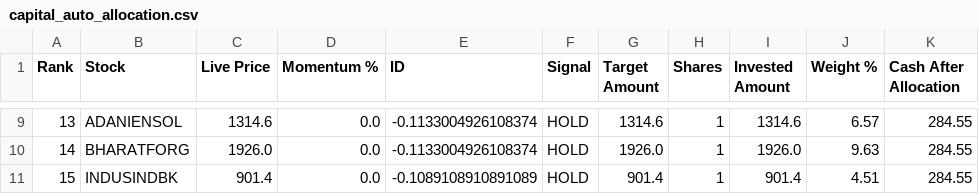
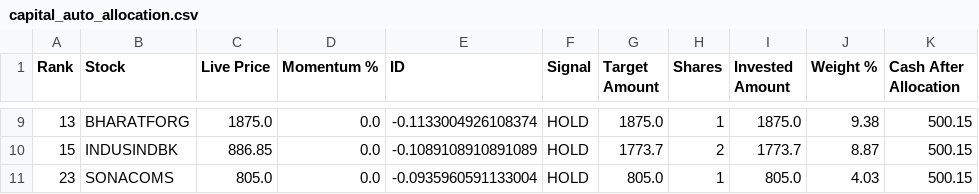
Before and after one commit to balasankar041-lang/moment, a CSV file: capital_auto_allocation.csv, drawn as a sheet; only a part is shown, gaps mark what is left out; the diff covers the shown part only.

```diff
--- a/capital_auto_allocation.csv
+++ b/capital_auto_allocation.csv
@@ -9,3 +9,3 @@ Rank,Stock,Live Price,Momentum %,ID,Signal,Target Amount,Shares,Invested Amount,
-13,ADANIENSOL,1314.6,0.0,-0.1133004926108374,HOLD,1314.6,1,1314.6,6.57,284.55
-14,BHARATFORG,1926.0,0.0,-0.1133004926108374,HOLD,1926.0,1,1926.0,9.63,284.55
-15,INDUSINDBK,901.4,0.0,-0.1089108910891089,HOLD,901.4,1,901.4,4.51,284.55
+13,BHARATFORG,1875.0,0.0,-0.1133004926108374,HOLD,1875.0,1,1875.0,9.38,500.15
+15,INDUSINDBK,886.85,0.0,-0.1089108910891089,HOLD,1773.7,2,1773.7,8.87,500.15
+23,SONACOMS,805.0,0.0,-0.0935960591133004,HOLD,805.0,1,805.0,4.03,500.15
```
Also changed, not shown: 1 added row, 1 removed row and 32 edited cells elsewhere in this file.
